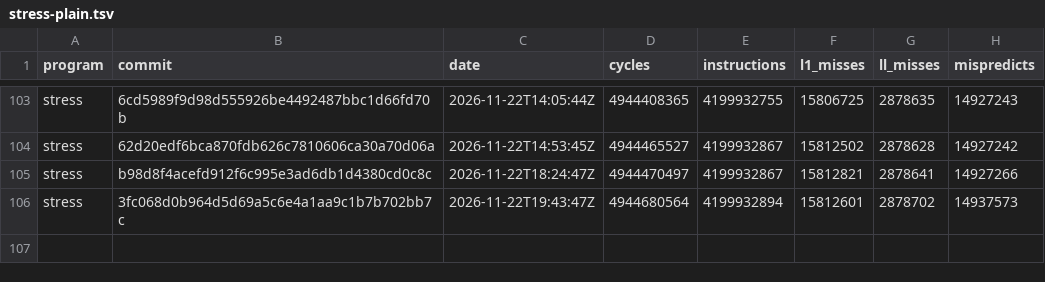
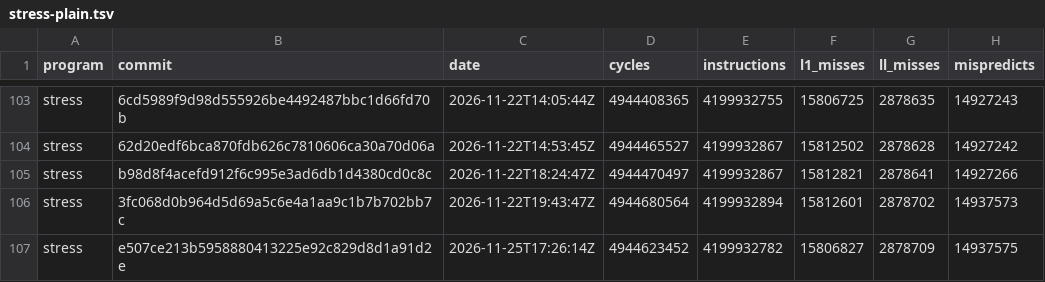
Before and after one commit to zane-lang/compiler, a TSV file: stress-plain.tsv, drawn as a sheet; only a part is shown, gaps mark what is left out; the diff names each change by its address in the sheet, - before the commit and + after, or states it on an @@ line.

```diff
--- a/stress-plain.tsv
+++ b/stress-plain.tsv
+row 107: stress | e507ce213b5958880413225e92c829d8d1a91d2e | 2026-11-25T17:26:14Z | 4944623452 | 4199932782 | 15806827 | 2878709 | 14937575
```
Also changed, not shown: latest.tsv, stress-tiered.tsv, 1 other file.
